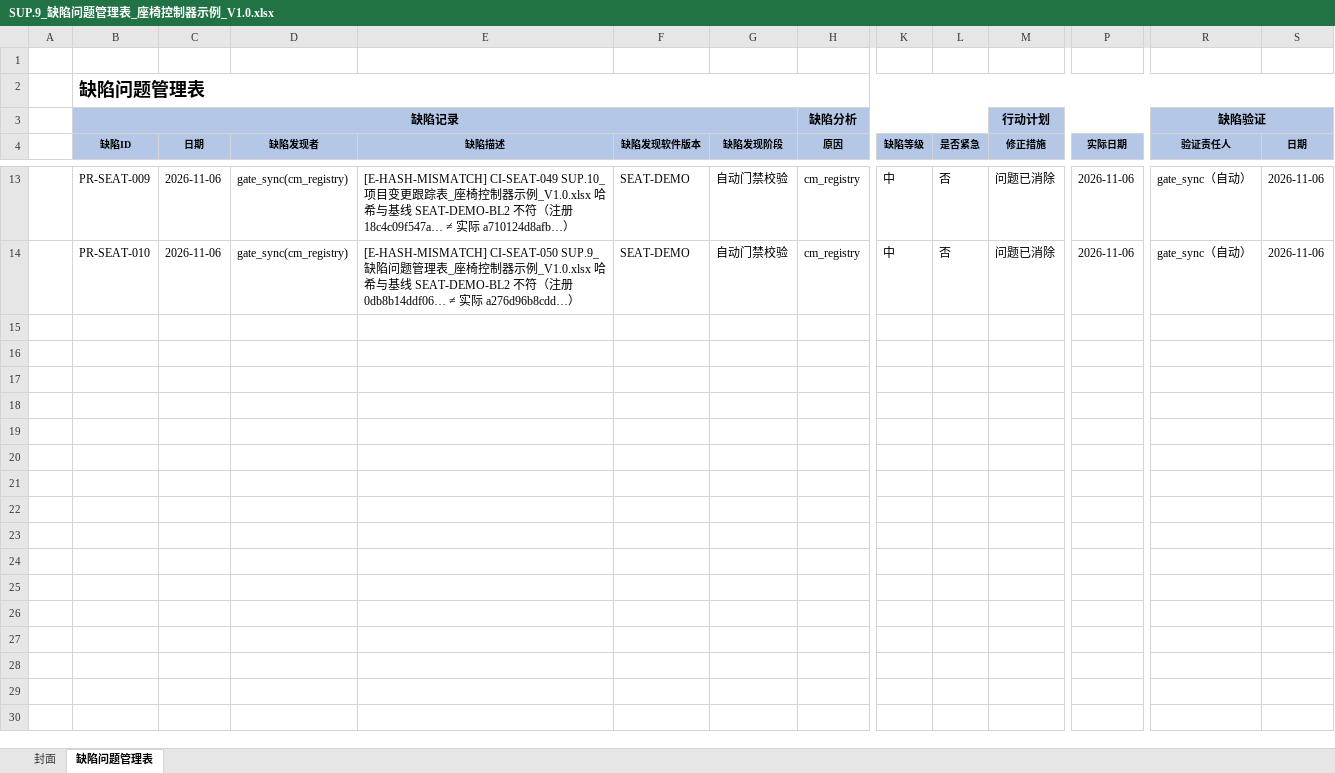
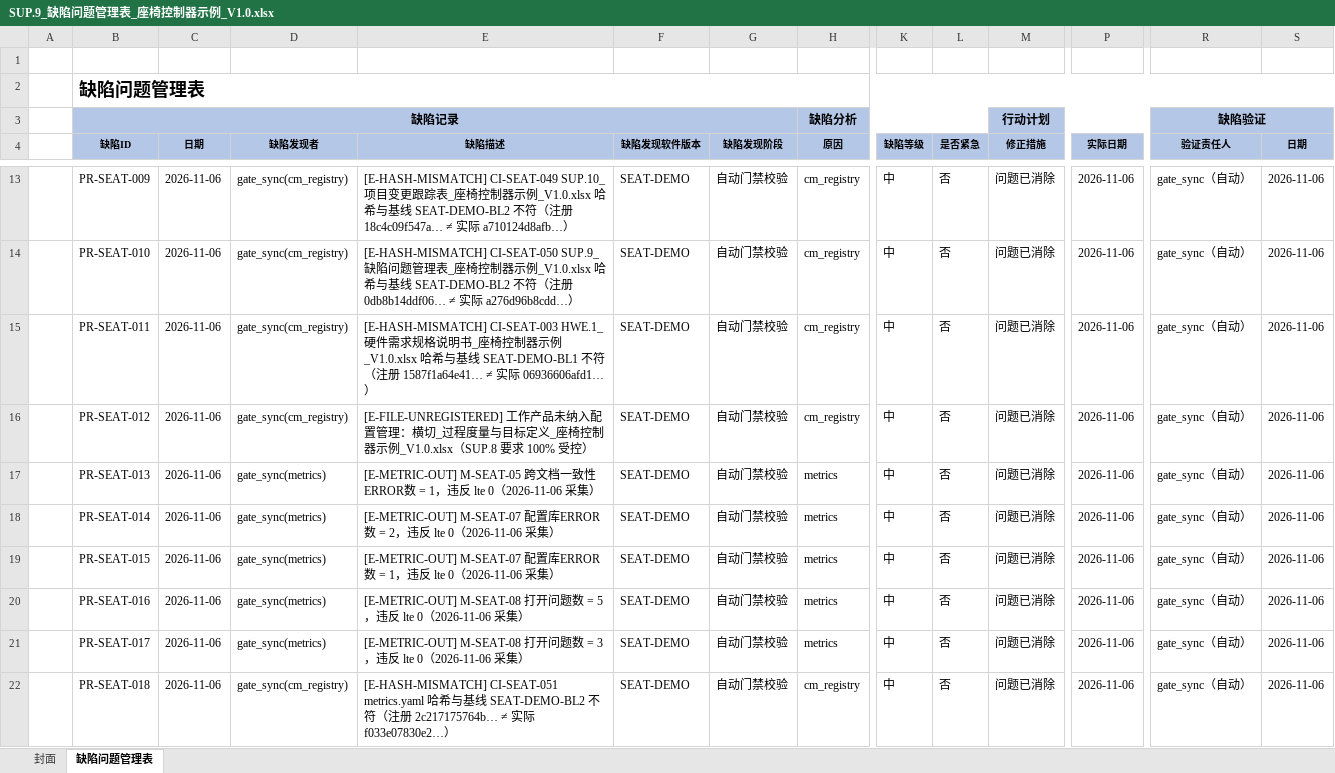
Before and after one commit to frisky1985/yuleOSH, an Excel workbook: aspice/examples/seat/SUP.9_缺陷问题管理表_座椅控制器示例_V1.0.xlsx, sheet 缺陷问题管理表, drawn as a sheet; only a part is shown, gaps mark what is left out; values as stored, in another font and other column widths than the file's, no borders; rows hold the shown columns only; the diff names each change by its address in the sheet, - before the commit and + after, or states it on an @@ line.

```diff
--- a/aspice/examples/seat/SUP.9_缺陷问题管理表_座椅控制器示例_V1.0.xlsx (sheet 缺陷问题管理表)
+++ b/aspice/examples/seat/SUP.9_缺陷问题管理表_座椅控制器示例_V1.0.xlsx (sheet 缺陷问题管理表)
+row 15:  | PR-SEAT-011 | 2026-11-06 | gate_sync(cm_registry) | [E-HASH-MISMATCH] CI-SEAT-003 HWE.1_硬件需求规格说明书_座椅控制器示例_V1.0.xlsx 哈希与基线 SEAT-DEMO-BL1 不符（注册 1587f1a64e41… ≠ 实际 06936606afd1…） | SEAT-DEMO | 自动门禁校验 | cm_registry | 中 | 否 | 问题已消除 | 2026-11-06 | gate_sync（自动） | 2026-11-06
+row 16:  | PR-SEAT-012 | 2026-11-06 | gate_sync(cm_registry) | [E-FILE-UNREGISTERED] 工作产品未纳入配置管理：横切_过程度量与目标定义_座椅控制器示例_V1.0.xlsx（SUP.8 要求 100% 受控） | SEAT-DEMO | 自动门禁校验 | cm_registry | 中 | 否 | 问题已消除 | 2026-11-06 | gate_sync（自动） | 2026-11-06
+row 17:  | PR-SEAT-013 | 2026-11-06 | gate_sync(metrics) | [E-METRIC-OUT] M-SEAT-05 跨文档一致性ERROR数 = 1，违反 lte 0（2026-11-06 采集） | SEAT-DEMO | 自动门禁校验 | metrics | 中 | 否 | 问题已消除 | 2026-11-06 | gate_sync（自动） | 2026-11-06
+row 18:  | PR-SEAT-014 | 2026-11-06 | gate_sync(metrics) | [E-METRIC-OUT] M-SEAT-07 配置库ERROR数 = 2，违反 lte 0（2026-11-06 采集） | SEAT-DEMO | 自动门禁校验 | metrics | 中 | 否 | 问题已消除 | 2026-11-06 | gate_sync（自动） | 2026-11-06
+row 19:  | PR-SEAT-015 | 2026-11-06 | gate_sync(metrics) | [E-METRIC-OUT] M-SEAT-07 配置库ERROR数 = 1，违反 lte 0（2026-11-06 采集） | SEAT-DEMO | 自动门禁校验 | metrics | 中 | 否 | 问题已消除 | 2026-11-06 | gate_sync（自动） | 2026-11-06
+row 20:  | PR-SEAT-016 | 2026-11-06 | gate_sync(metrics) | [E-METRIC-OUT] M-SEAT-08 打开问题数 = 5，违反 lte 0（2026-11-06 采集） | SEAT-DEMO | 自动门禁校验 | metrics | 中 | 否 | 问题已消除 | 2026-11-06 | gate_sync（自动） | 2026-11-06
+row 21:  | PR-SEAT-017 | 2026-11-06 | gate_sync(metrics) | [E-METRIC-OUT] M-SEAT-08 打开问题数 = 3，违反 lte 0（2026-11-06 采集） | SEAT-DEMO | 自动门禁校验 | metrics | 中 | 否 | 问题已消除 | 2026-11-06 | gate_sync（自动） | 2026-11-06
+row 22:  | PR-SEAT-018 | 2026-11-06 | gate_sync(cm_registry) | [E-HASH-MISMATCH] CI-SEAT-051 metrics.yaml 哈希与基线 SEAT-DEMO-BL2 不符（注册 2c217175764b… ≠ 实际 f033e07830e2…） | SEAT-DEMO | 自动门禁校验 | cm_registry | 中 | 否 | 问题已消除 | 2026-11-06 | gate_sync（自动） | 2026-11-06
```
Also changed, not shown: aspice/examples/seat/SUP.10_项目变更跟踪表_座椅控制器示例_V1.0.xlsx, 9 other files.
